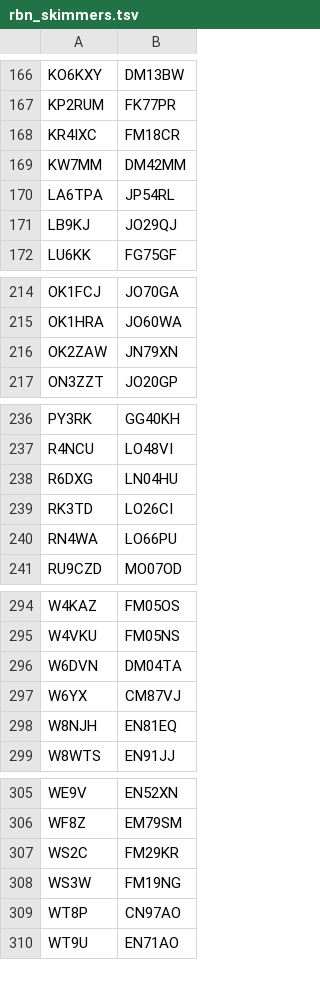
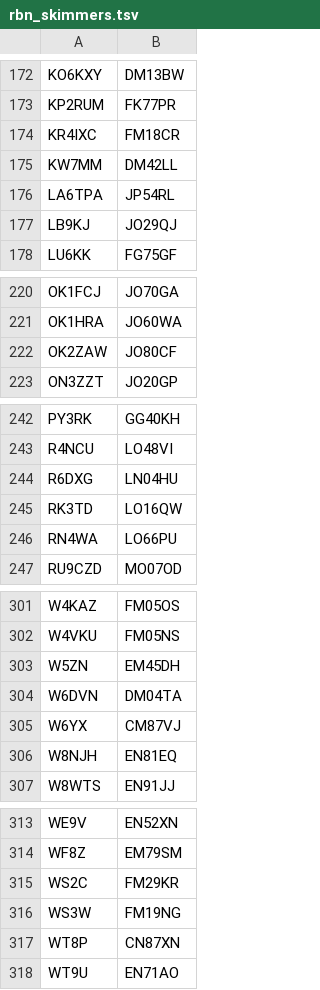
Before and after one commit to dacrhu/dx-cluster-desktop, a TSV file: src-tauri/resources/rbn_skimmers.tsv, drawn as a sheet; only a part is shown, gaps mark what is left out; the diff covers the shown part only.

```diff
--- a/src-tauri/resources/rbn_skimmers.tsv
+++ b/src-tauri/resources/rbn_skimmers.tsv
@@ -168,3 +174,3 @@ KP2RUM	FK77PR
 KR4IXC	FM18CR
-KW7MM	DM42MM
+KW7MM	DM42LL
 LA6TPA	JP54RL
@@ -215,3 +221,3 @@ OK1FCJ	JO70GA
 OK1HRA	JO60WA
-OK2ZAW	JN79XN
+OK2ZAW	JO80CF
 ON3ZZT	JO20GP
@@ -238,3 +244,3 @@ R4NCU	LO48VI
 R6DXG	LN04HU
-RK3TD	LO26CI
+RK3TD	LO16QW
 RN4WA	LO66PU
@@ -295,2 +302,3 @@ W4KAZ	FM05OS
 W4VKU	FM05NS
+W5ZN	EM45DH
 W6DVN	DM04TA
@@ -308,3 +316,3 @@ WS2C	FM29KR
 WS3W	FM19NG
-WT8P	CN97AO
+WT8P	CN87XN
 WT9U	EN71AO
```
Also changed, not shown: 7 added rows elsewhere in this file, 1 other file.
